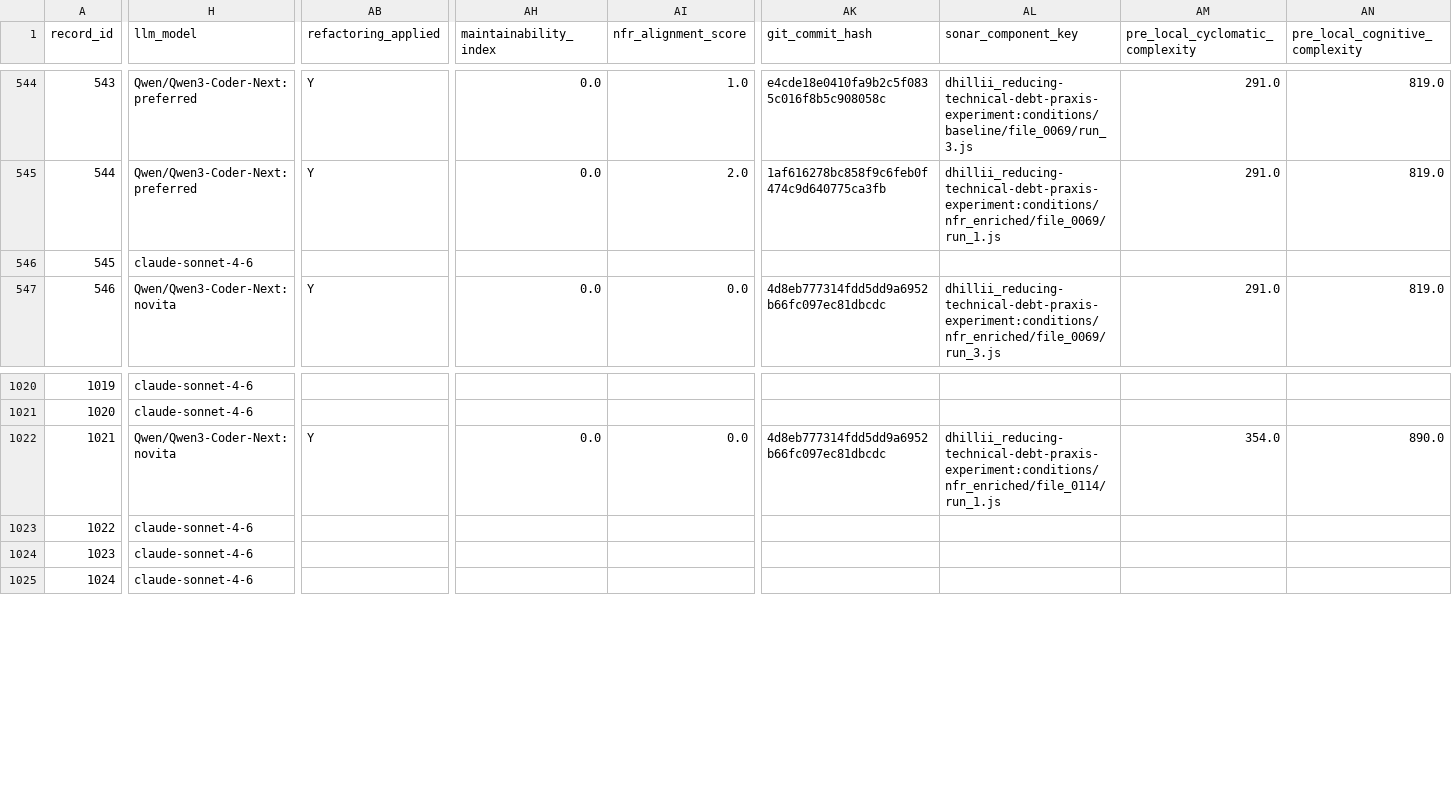
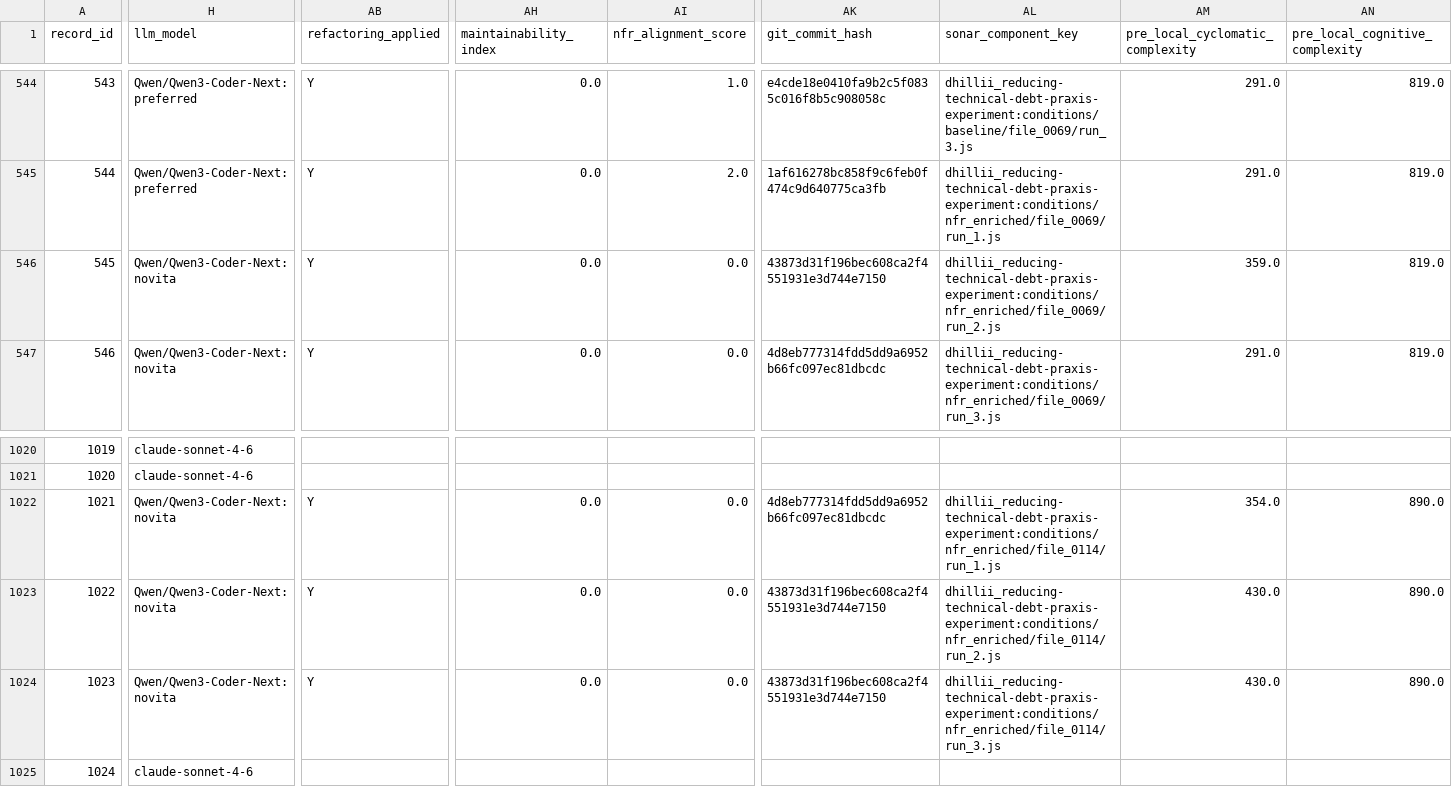
Before and after one commit to dhillii/reducing-technical-debt-praxis-experiment, a CSV file: data/huggingface_dataset_qwen3_coder_next.csv, drawn as a sheet; only a part is shown, gaps mark what is left out; the diff covers the shown part only; the diff names each change by its address in the sheet, - before the commit and + after, or states it on an @@ line.

Commit message:
File 0102 | mail | adaptive_nfr | Run 3
Commit metadata (YAML-style header):
---
record_id: 900
file_id: 102
project_name: mail
file_name: 7 files via huggingface (Qwen/Qwen3-Coder-Next:novita)
condition: adaptive_nfr
run_number: 3
llm_model: Qwen/Qwen3-Coder-Next:novita
llm_temperature: 0.0
prompt_tokens: 94779
completion_tokens: 92282
total_tokens: 187061
timestamp: 2026-08-30T03:44:52.260664Z
---

Refactored code for 7 files via huggingface (Qwen/Qwen3-Coder-Next:novita) addressing SonarCloud issues.
Pre-refactoring CC: 140

Code path: conditions/adaptive_nfr/file_0102/run_3.js

```diff
--- a/data/huggingface_dataset_qwen3_coder_next.csv
+++ b/data/huggingface_dataset_qwen3_coder_next.csv
-H546 (llm_model): claude-sonnet-4-6
+H546 (llm_model): Qwen/Qwen3-Coder-Next:novita
-AB546 (refactoring_applied): (empty)
+AB546 (refactoring_applied): Y
-AH546 (maintainability_index): (empty)
+AH546 (maintainability_index): 0.0
-AI546 (nfr_alignment_score): (empty)
+AI546 (nfr_alignment_score): 0.0
-AK546 (git_commit_hash): (empty)
+AK546 (git_commit_hash): 43873d31f196bec608ca2f4551931e3d744e7150
-AL546 (sonar_component_key): (empty)
+AL546 (sonar_component_key): dhillii_reducing-technical-debt-praxis-experiment:conditions/nfr_enriched/file_0069/run_2.js
-AM546 (pre_local_cyclomatic_complexity): (empty)
+AM546 (pre_local_cyclomatic_complexity): 359.0
-AN546 (pre_local_cognitive_complexity): (empty)
+AN546 (pre_local_cognitive_complexity): 819.0
-H1023:H1024 (llm_model): claude-sonnet-4-6
+H1023:H1024 (llm_model): Qwen/Qwen3-Coder-Next:novita
-AB1023:AB1024 (refactoring_applied): (empty)
+AB1023:AB1024 (refactoring_applied): Y
-AH1023:AH1024 (maintainability_index): (empty)
+AH1023:AH1024 (maintainability_index): 0.0
-AI1023:AI1024 (nfr_alignment_score): (empty)
+AI1023:AI1024 (nfr_alignment_score): 0.0
-AK1023:AK1024 (git_commit_hash): (empty)
+AK1023:AK1024 (git_commit_hash): 43873d31f196bec608ca2f4551931e3d744e7150
-AL1023 (sonar_component_key): (empty)
+AL1023 (sonar_component_key): dhillii_reducing-technical-debt-praxis-experiment:conditions/nfr_enriched/file_0114/run_2.js
-AM1023:AM1024 (pre_local_cyclomatic_complexity): (empty)
+AM1023:AM1024 (pre_local_cyclomatic_complexity): 430.0
-AN1023:AN1024 (pre_local_cognitive_complexity): (empty)
+AN1023:AN1024 (pre_local_cognitive_complexity): 890.0
-AL1024 (sonar_component_key): (empty)
+AL1024 (sonar_component_key): dhillii_reducing-technical-debt-praxis-experiment:conditions/nfr_enriched/file_0114/run_3.js
```
Also changed, not shown: 81 edited cells elsewhere in this file, 12 other files.
